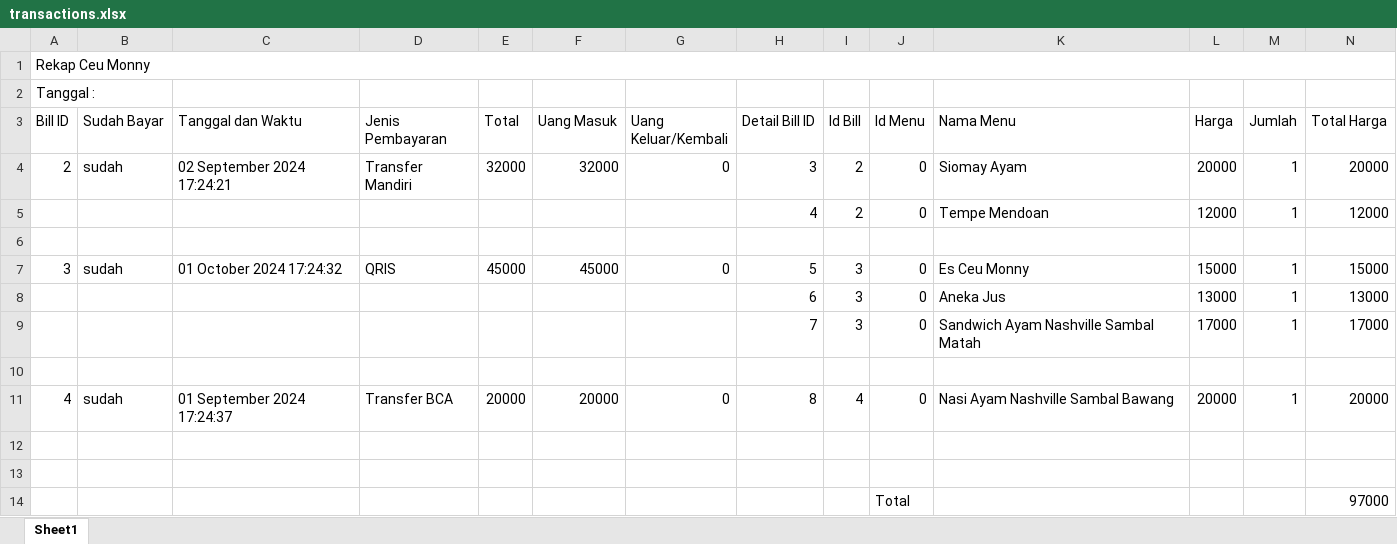
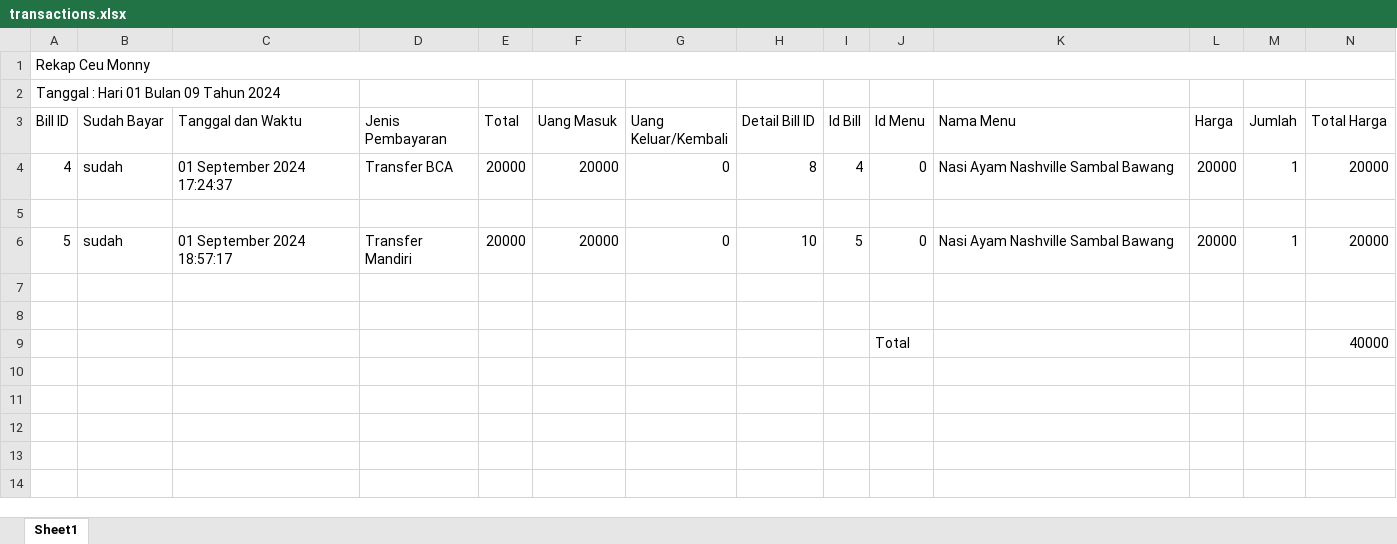
Before and after one commit to andricomauludi/backend-etalase-mornin, an Excel workbook: transactions.xlsx, sheet Sheet1, drawn as a sheet; values as stored, in another font and other column widths than the file's, no borders; removed rows and columns are numbered as before the commit, all else as after; the diff names each change by its address in the sheet, - before the commit and + after, or states it on an @@ line.

Commit message:
excel export 2

```diff
--- a/transactions.xlsx (sheet Sheet1)
+++ b/transactions.xlsx (sheet Sheet1)
-A2 (Bill ID): Tanggal :
+A2 (Bill ID): Tanggal : Hari 01 Bulan 09 Tahun 2024
-row 4: 2 | sudah | 02 September 2024 17:24:21 | Transfer Mandiri | 32000 | 32000 | 0 | 3 | 2 | 0 | Siomay Ayam | 20000 | 1 | 20000
-row 5:  |  |  |  |  |  |  | 4 | 2 | 0 | Tempe Mendoan | 12000 | 1 | 12000
-row 6: (empty)
-row 7: 3 | sudah | 01 October 2024 17:24:32 | QRIS | 45000 | 45000 | 0 | 5 | 3 | 0 | Es Ceu Monny | 15000 | 1 | 15000
-row 8:  |  |  |  |  |  |  | 6 | 3 | 0 | Aneka Jus | 13000 | 1 | 13000
-row 9:  |  |  |  |  |  |  | 7 | 3 | 0 | Sandwich Ayam Nashville Sambal Matah | 17000 | 1 | 17000
-row 10: (empty)
+row 6: 5 | sudah | 01 September 2024 18:57:17 | Transfer Mandiri | 20000 | 20000 | 0 | 10 | 5 | 0 | Nasi Ayam Nashville Sambal Bawang | 20000 | 1 | 20000
-row 8:  |  |  |  |  |  |  |  |  | Total |  |  |  | 97000
+row 8: (empty)
+row 9:  |  |  |  |  |  |  |  |  | Total |  |  |  | 40000
```
Also changed, not shown: 2 other files.
